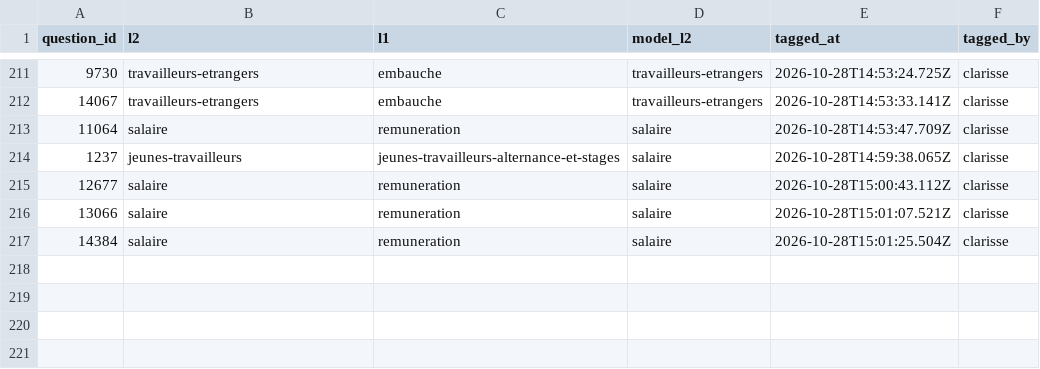
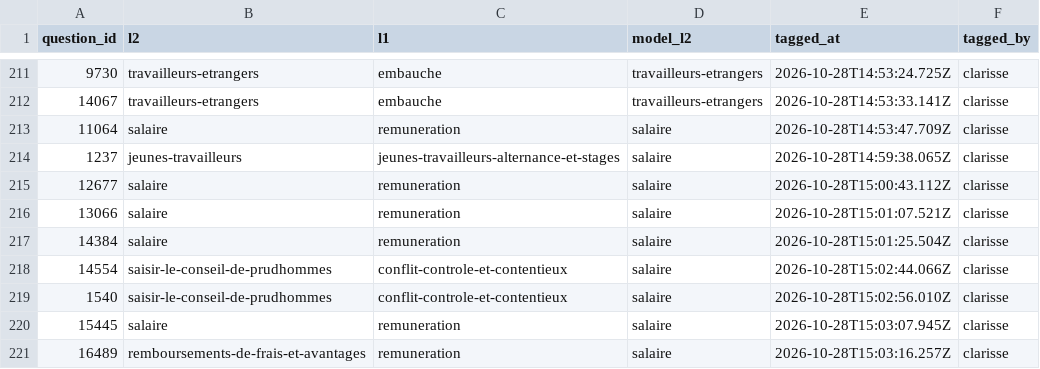
Before and after one commit to rmelisson/fiches-sp-links-tagging, a CSV file: votes/question_themes.csv, drawn as a sheet; only a part is shown, gaps mark what is left out.

Commit message:
themes: clarisse (220)

```diff
--- a/votes/question_themes.csv
+++ b/votes/question_themes.csv
@@ -217 +217,5 @@ question_id,l2,l1,model_l2,tagged_at,tagged_by
 14384,salaire,remuneration,salaire,2026-10-28T15:01:25.504Z,clarisse
+14554,saisir-le-conseil-de-prudhommes,conflit-controle-et-contentieux,salaire,2026-10-28T15:02:44.066Z,clarisse
+1540,saisir-le-conseil-de-prudhommes,conflit-controle-et-contentieux,salaire,2026-10-28T15:02:56.010Z,clarisse
+15445,salaire,remuneration,salaire,2026-10-28T15:03:07.945Z,clarisse
+16489,remboursements-de-frais-et-avantages,remuneration,salaire,2026-10-28T15:03:16.257Z,clarisse
```
